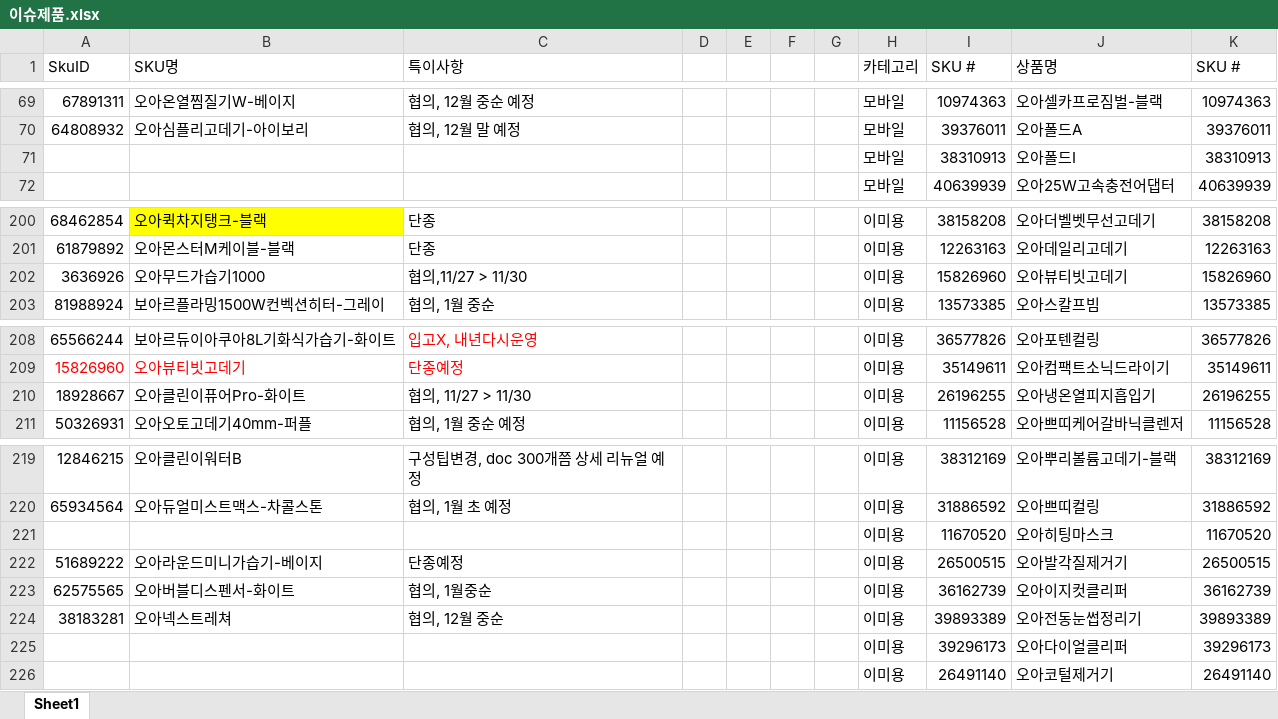
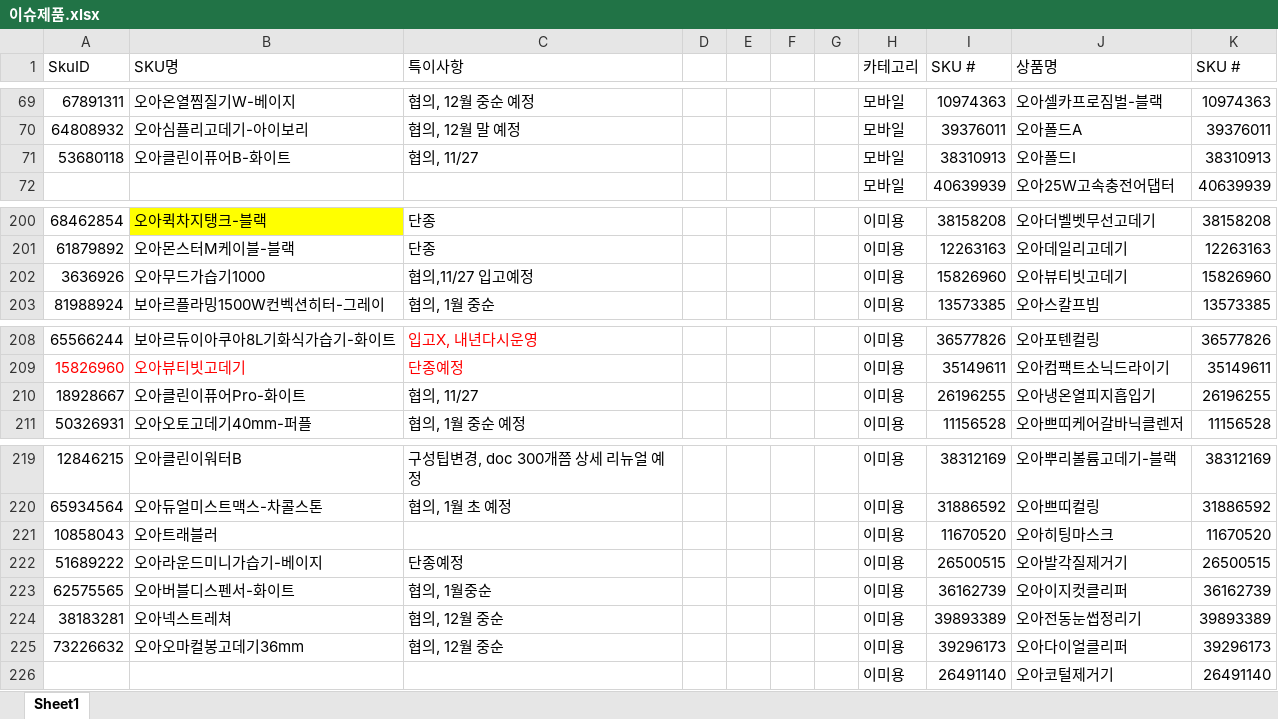
Before and after one commit to tolmjj10/coupang-po, an Excel workbook: data/이슈제품.xlsx, sheet Sheet1, drawn as a sheet; only a part is shown, gaps mark what is left out; values as stored, in another font and other column widths than the file's, no borders; conditional formats not drawn; the diff names each change by its address in the sheet, - before the commit and + after, or states it on an @@ line.

Commit message:
이슈제품 입고완료 메모 1건 자동 삭제

```diff
--- a/data/이슈제품.xlsx (sheet Sheet1)
+++ b/data/이슈제품.xlsx (sheet Sheet1)
-A71 (SkuID): (empty)
+A71 (SkuID): 53680118
-B71 (SKU명): (empty)
+B71 (SKU명): 오아클린이퓨어B-화이트
-C71 (특이사항): (empty)
+C71 (특이사항): 협의, 11/27
-C202 (특이사항): 협의,11/27 > 11/30
+C202 (특이사항): 협의,11/27 입고예정
-C210 (특이사항): 협의, 11/27 > 11/30
+C210 (특이사항): 협의, 11/27
-A221 (SkuID): (empty)
+A221 (SkuID): 10858043
-B221 (SKU명): (empty)
+B221 (SKU명): 오아트래블러
-A225 (SkuID): (empty)
+A225 (SkuID): 73226632
-B225 (SKU명): (empty)
+B225 (SKU명): 오아오마컬봉고데기36mm
-C225 (특이사항): (empty)
+C225 (특이사항): 협의, 12월 중순
```
